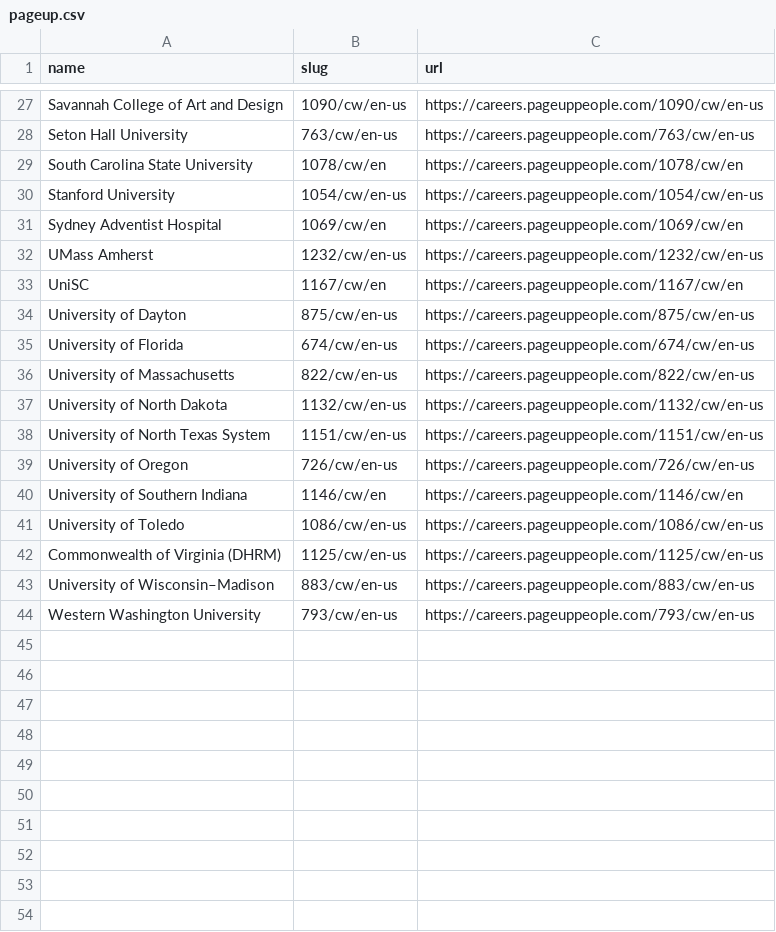
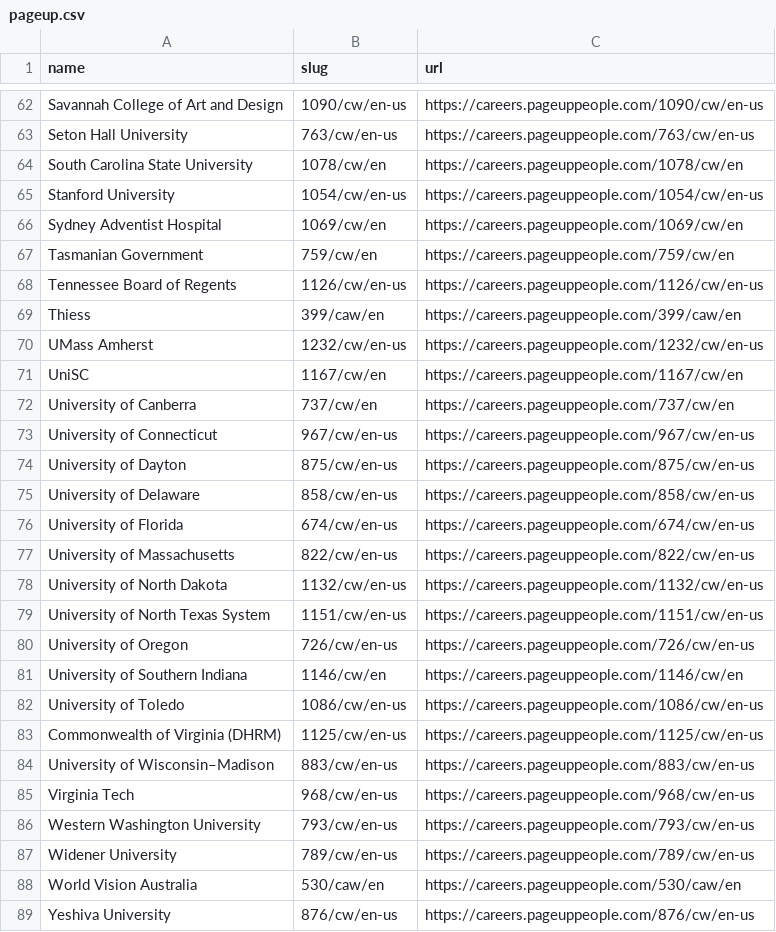
Before and after one commit to kalil0321/ats-scrapers, a CSV file: ats-companies/pageup.csv, drawn as a sheet; only a part is shown, gaps mark what is left out; the diff covers the shown part only; the diff names each change by its address in the sheet, - before the commit and + after, or states it on an @@ line.

```diff
--- a/ats-companies/pageup.csv
+++ b/ats-companies/pageup.csv
+row 67: Tasmanian Government | 759/cw/en | https://careers.pageuppeople.com/759/cw/en
+row 68: Tennessee Board of Regents | 1126/cw/en-us | https://careers.pageuppeople.com/1126/cw/en-us
+row 69: Thiess | 399/caw/en | https://careers.pageuppeople.com/399/caw/en
+row 72: University of Canberra | 737/cw/en | https://careers.pageuppeople.com/737/cw/en
+row 73: University of Connecticut | 967/cw/en-us | https://careers.pageuppeople.com/967/cw/en-us
+row 75: University of Delaware | 858/cw/en-us | https://careers.pageuppeople.com/858/cw/en-us
+row 85: Virginia Tech | 968/cw/en-us | https://careers.pageuppeople.com/968/cw/en-us
+row 87: Widener University | 789/cw/en-us | https://careers.pageuppeople.com/789/cw/en-us
+row 88: World Vision Australia | 530/caw/en | https://careers.pageuppeople.com/530/caw/en
+row 89: Yeshiva University | 876/cw/en-us | https://careers.pageuppeople.com/876/cw/en-us
```
Also changed, not shown: 35 added rows elsewhere in this file.
